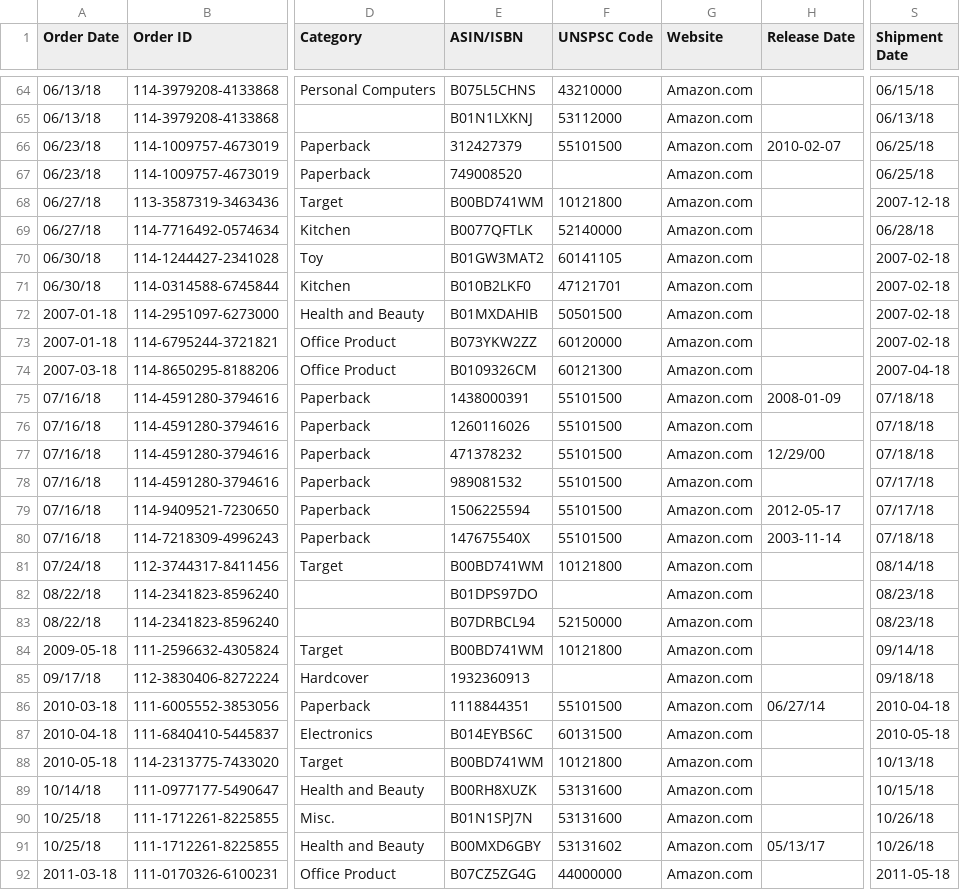
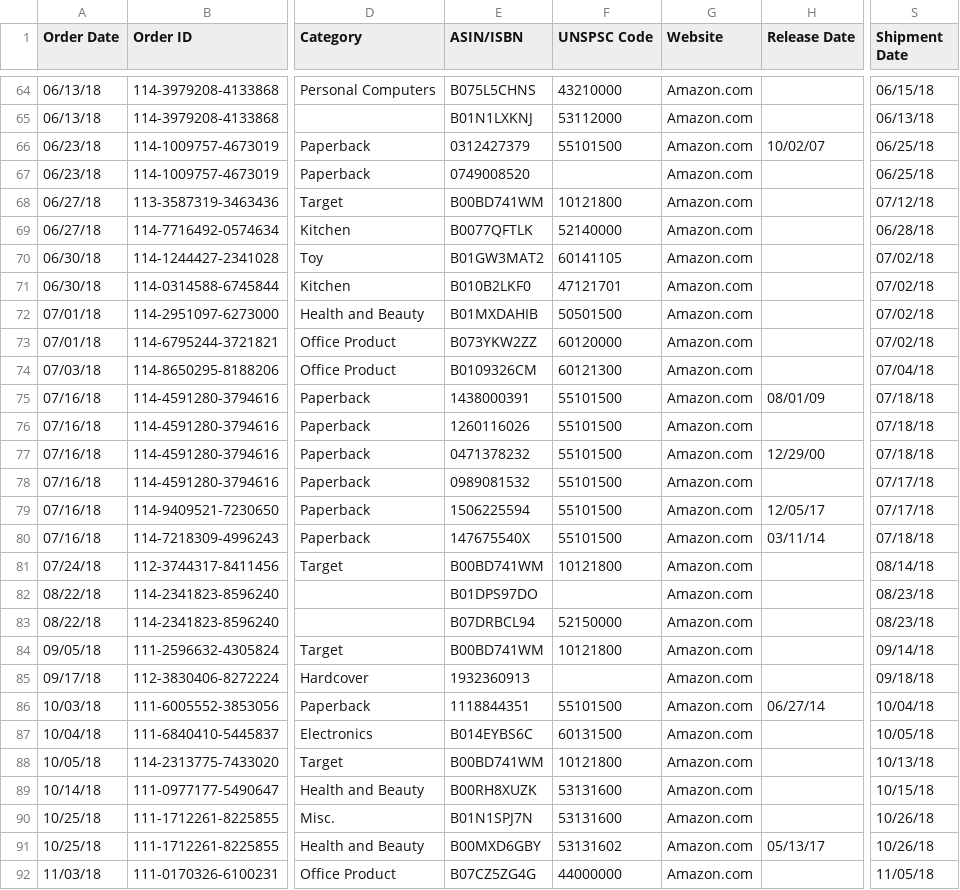
Before and after one commit to TyrusK/Charge, a CSV file: 2018-EK.csv, drawn as a sheet; only a part is shown, gaps mark what is left out; the diff covers the shown part only; the diff names each change by its address in the sheet, - before the commit and + after, or states it on an @@ line.

```diff
--- a/2018-EK.csv
+++ b/2018-EK.csv
-E66 (ASIN/ISBN): 312427379
+E66 (ASIN/ISBN): 0312427379
-H66 (Release Date): 2010-02-07
+H66 (Release Date): 10/02/07
-E67 (ASIN/ISBN): 749008520
+E67 (ASIN/ISBN): 0749008520
-S68 (Shipment Date): 2007-12-18
+S68 (Shipment Date): 07/12/18
-S70:S73 (Shipment Date): 2007-02-18
+S70:S73 (Shipment Date): 07/02/18
-A72:A73 (Order Date): 2007-01-18
+A72:A73 (Order Date): 07/01/18
-A74 (Order Date): 2007-03-18
+A74 (Order Date): 07/03/18
-S74 (Shipment Date): 2007-04-18
+S74 (Shipment Date): 07/04/18
-H75 (Release Date): 2008-01-09
+H75 (Release Date): 08/01/09
-E77 (ASIN/ISBN): 471378232
+E77 (ASIN/ISBN): 0471378232
-E78 (ASIN/ISBN): 989081532
+E78 (ASIN/ISBN): 0989081532
-H79 (Release Date): 2012-05-17
+H79 (Release Date): 12/05/17
-H80 (Release Date): 2003-11-14
+H80 (Release Date): 03/11/14
-A84 (Order Date): 2009-05-18
+A84 (Order Date): 09/05/18
-A86 (Order Date): 2010-03-18
+A86 (Order Date): 10/03/18
-S86 (Shipment Date): 2010-04-18
+S86 (Shipment Date): 10/04/18
-A87 (Order Date): 2010-04-18
+A87 (Order Date): 10/04/18
-S87 (Shipment Date): 2010-05-18
+S87 (Shipment Date): 10/05/18
-A88 (Order Date): 2010-05-18
+A88 (Order Date): 10/05/18
-A92 (Order Date): 2011-03-18
+A92 (Order Date): 11/03/18
-S92 (Shipment Date): 2011-05-18
+S92 (Shipment Date): 11/05/18
```
Also changed, not shown: 103 edited cells elsewhere in this file, 2018-SRK.csv.
